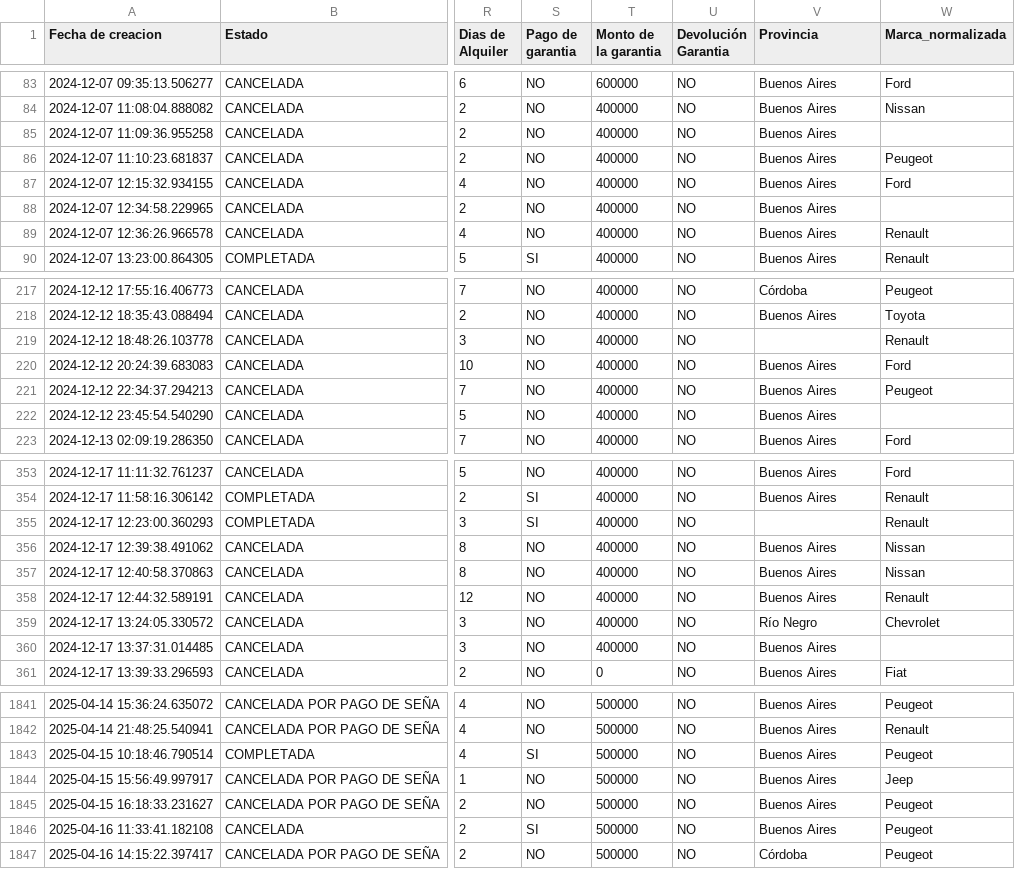
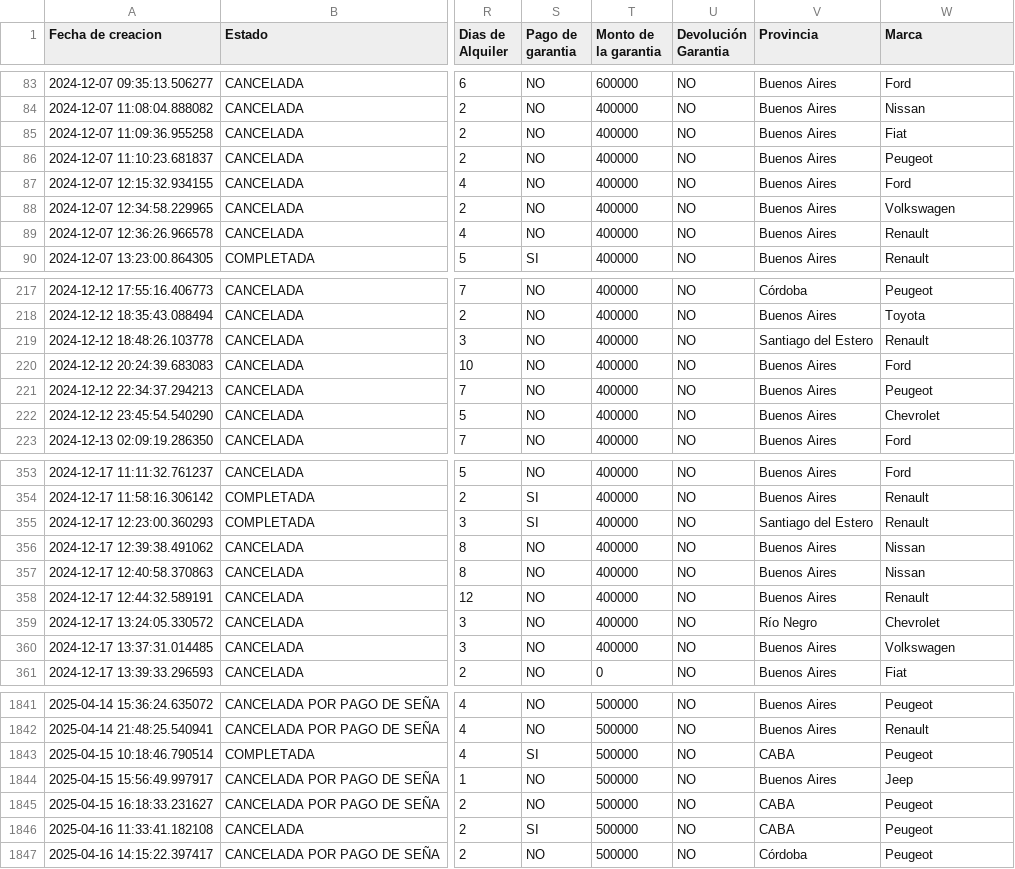
Before and after one commit to dlimachi/TP-ATUA, a CSV file: dataset/Reservas_limpio.csv, drawn as a sheet; only a part is shown, gaps mark what is left out; the diff covers the shown part only; the diff names each change by its address in the sheet, - before the commit and + after, or states it on an @@ line.

```diff
--- a/dataset/Reservas_limpio.csv
+++ b/dataset/Reservas_limpio.csv
-W1: Marca_normalizada
+W1: Marca
-W85 (Marca): (empty)
+W85 (Marca): Fiat
-W88 (Marca): (empty)
+W88 (Marca): Volkswagen
-V219 (Provincia): (empty)
+V219 (Provincia): Santiago del Estero
-W222 (Marca): (empty)
+W222 (Marca): Chevrolet
-V355 (Provincia): (empty)
+V355 (Provincia): Santiago del Estero
-W360 (Marca): (empty)
+W360 (Marca): Volkswagen
-V1843 (Provincia): Buenos Aires
+V1843 (Provincia): CABA
-V1845:V1846 (Provincia): Buenos Aires
+V1845:V1846 (Provincia): CABA
```
Also changed, not shown: 109 edited cells elsewhere in this file, 2 other files.
